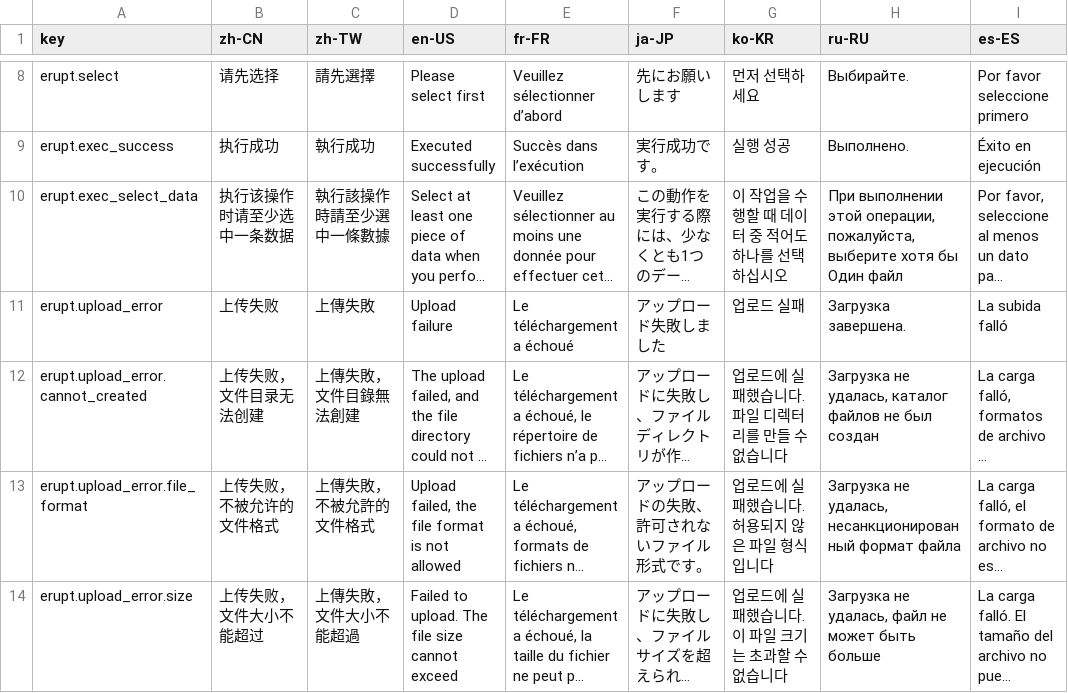
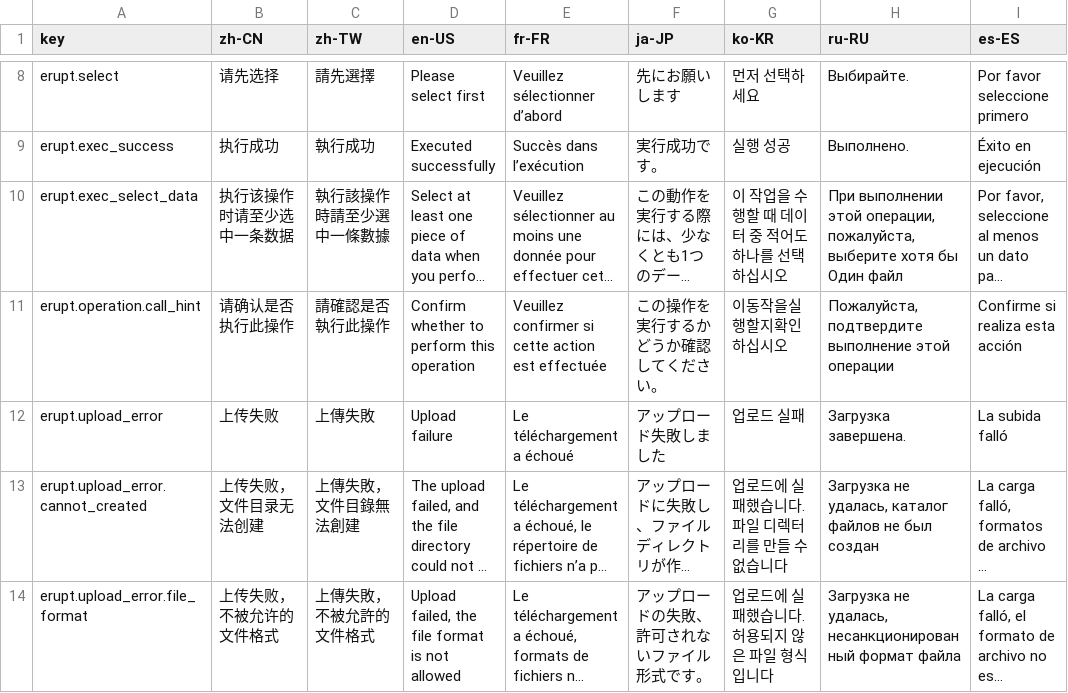
Before and after one commit to erupts/erupt, a CSV file: erupt-core/src/main/resources/i18n/erupt.i18n.csv, drawn as a sheet; only a part is shown, gaps mark what is left out; the shorter side is filled out with more unchanged rows; long unchanged cells end in …; the diff names each change by its address in the sheet, - before the commit and + after, or states it on an @@ line.

Commit message:
自定义按钮增加自定义调用提示词，为空则表示不提示

```diff
--- a/erupt-core/src/main/resources/i18n/erupt.i18n.csv
+++ b/erupt-core/src/main/resources/i18n/erupt.i18n.csv
+row 11: erupt.operation.call_hint | 请确认是否执行此操作 | 請確認是否執行此操作 | Confirm whether to perform this operation | Veuillez confirmer si cette action est effectuée | この操作を実行するかどうか確認してください。 | 이동작을실행할지확인하십시오 | Пожалуйста, подтвердите выполнение этой операции | Confirme si realiza esta acción
```
